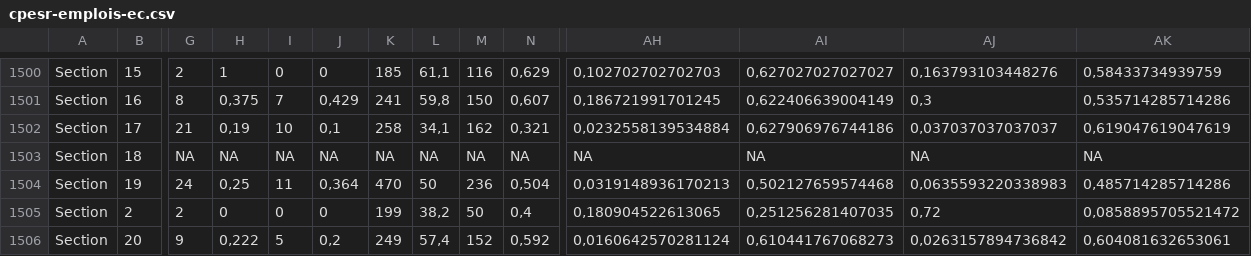
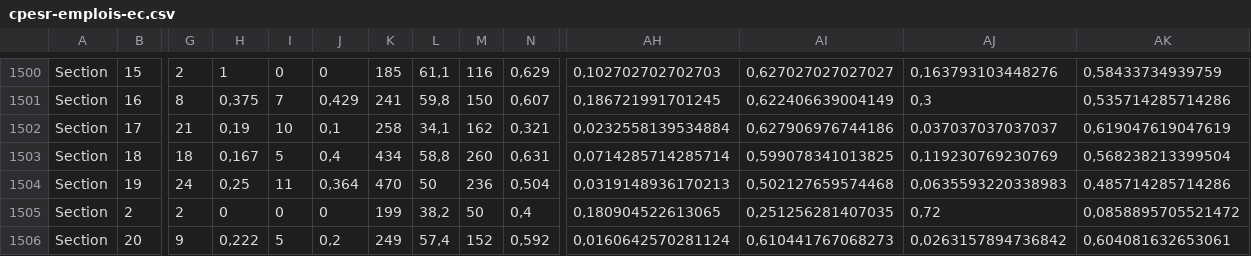
Before and after one commit to cpesr/emploiESR, a CSV file: data/cpesr-emplois-ec.csv, drawn as a sheet; only a part is shown, gaps mark what is left out; the diff names each change by its address in the sheet, - before the commit and + after, or states it on an @@ line.

```diff
--- a/data/cpesr-emplois-ec.csv
+++ b/data/cpesr-emplois-ec.csv
-G1503: NA
+G1503: 18
-H1503: NA
+H1503: 0,167
-I1503: NA
+I1503: 5
-J1503: NA
+J1503: 0,4
-K1503: NA
+K1503: 434
-L1503: NA
+L1503: 58,8
-M1503: NA
+M1503: 260
-N1503: NA
+N1503: 0,631
-AH1503: NA
+AH1503: 0,0714285714285714
-AI1503: NA
+AI1503: 0,599078341013825
-AJ1503: NA
+AJ1503: 0,119230769230769
-AK1503: NA
+AK1503: 0,568238213399504
```
Also changed, not shown: data/cpesr-emplois-ec-cnu.csv, 6 other files.
